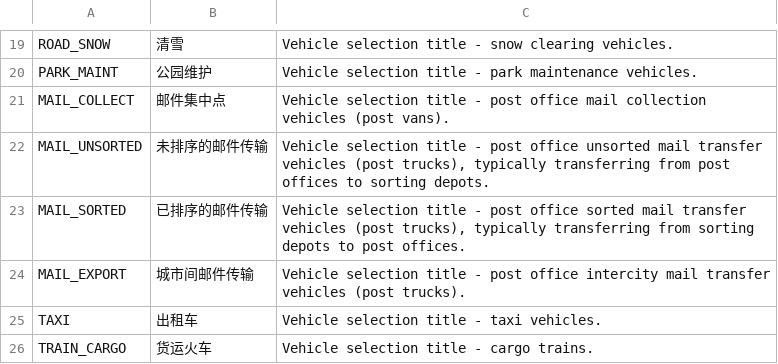
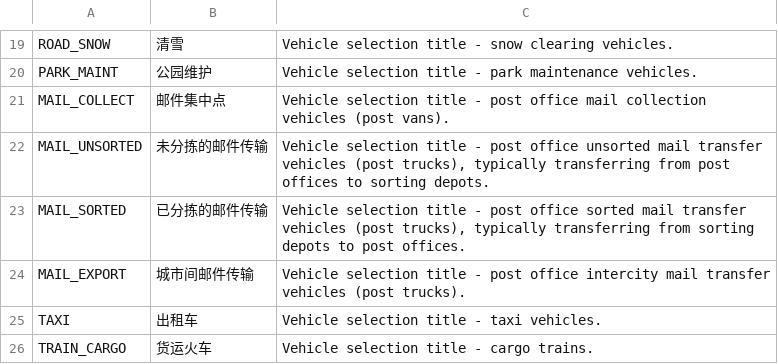
Before and after one commit to algernon-A/VehicleSelector, a CSV file: Translations/zh-CN.csv, drawn as a sheet; only a part is shown, gaps mark what is left out.

Commit message:
Update translations.

```diff
--- a/Translations/zh-CN.csv
+++ b/Translations/zh-CN.csv
@@ -21,4 +21,4 @@
 "MAIL_COLLECT","邮件集中点","Vehicle selection title - post office mail collection vehicles (post vans)."
-"MAIL_UNSORTED","未排序的邮件传输","Vehicle selection title - post office unsorted mail transfer vehicles (post trucks), typically transferring from post offices to sorting depots."
-"MAIL_SORTED","已排序的邮件传输","Vehicle selection title - post office sorted mail transfer vehicles (post trucks), typically transferring from sorting depots to post offices."
+"MAIL_UNSORTED","未分拣的邮件传输","Vehicle selection title - post office unsorted mail transfer vehicles (post trucks), typically transferring from post offices to sorting depots."
+"MAIL_SORTED","已分拣的邮件传输","Vehicle selection title - post office sorted mail transfer vehicles (post trucks), typically transferring from sorting depots to post offices."
 "MAIL_EXPORT","城市间邮件传输","Vehicle selection title - post office intercity mail transfer vehicles (post trucks)."
```
